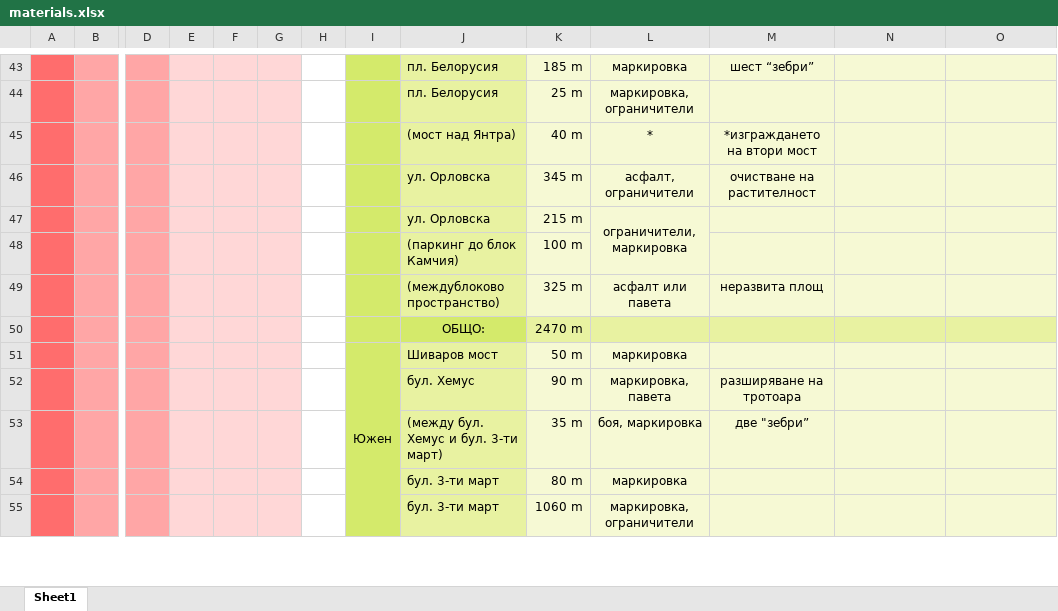
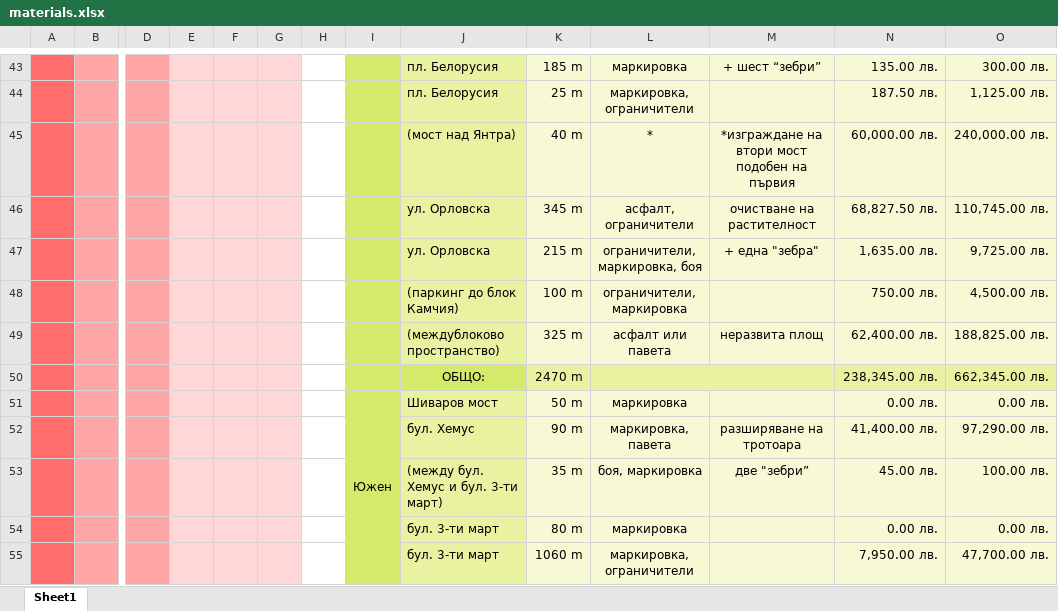
Before and after one commit to MishoBankata/VeloGabrovo, an Excel workbook: materials.xlsx, sheet Sheet1, drawn as a sheet; only a part is shown, gaps mark what is left out; values as stored, in another font and other column widths than the file's, no borders; charts and pictures not drawn; removed rows and columns are numbered as before the commit, all else as after; rows hold the shown columns only; the diff covers the shown part only; the diff names each change by its address in the sheet, - before the commit and + after, or states it on an @@ line.

```diff
--- a/materials.xlsx (sheet Sheet1)
+++ b/materials.xlsx (sheet Sheet1)
-M43: шест “зебри”
+M43: + шест “зебри”
-N43: (empty)
+N43: 135.00 лв.
-O43: (empty)
+O43: 300.00 лв.
-N44: (empty)
+N44: 187.50 лв.
-O44: (empty)
+O44: 1,125.00 лв.
-M45: *изграждането на втори мост
+M45: *изграждане на втори мост подобен на първия
-N45: (empty)
+N45: 60,000.00 лв.
-O45: (empty)
+O45: 240,000.00 лв.
-N46: (empty)
+N46: 68,827.50 лв.
-O46: (empty)
+O46: 110,745.00 лв.
-row 47:  |  |  |  |  |  |  |  | ул. Орловска | 215 m | ограничители, маркировка
-row 48:  |  |  |  |  |  |  |  | (паркинг до блок Камчия) | 100 m
+row 47:  |  |  |  |  |  |  |  | ул. Орловска | 215 m | ограничители, маркировка, боя | + една "зебра" | 1,635.00 лв. | 9,725.00 лв.
+row 48:  |  |  |  |  |  |  |  | (паркинг до блок Камчия) | 100 m | ограничители, маркировка |  | 750.00 лв. | 4,500.00 лв.
-N49: (empty)
+N49: 62,400.00 лв.
-O49: (empty)
+O49: 188,825.00 лв.
+L50:M50 merged
-N50: (empty)
+N50: 238,345.00 лв.
-O50: (empty)
+O50: 662,345.00 лв.
-N51: (empty)
+N51: 0.00 лв.
-O51: (empty)
+O51: 0.00 лв.
-N52: (empty)
+N52: 41,400.00 лв.
-O52: (empty)
+O52: 97,290.00 лв.
-N53: (empty)
+N53: 45.00 лв.
-O53: (empty)
+O53: 100.00 лв.
-N54: (empty)
+N54: 0.00 лв.
-O54: (empty)
+O54: 0.00 лв.
-N55: (empty)
+N55: 7,950.00 лв.
-O55: (empty)
+O55: 47,700.00 лв.
```
Also changed, not shown: 4 added rows, 4 removed rows, 147 edited cells and merged cells elsewhere in this sheet, charts or pictures, 2 other files.
